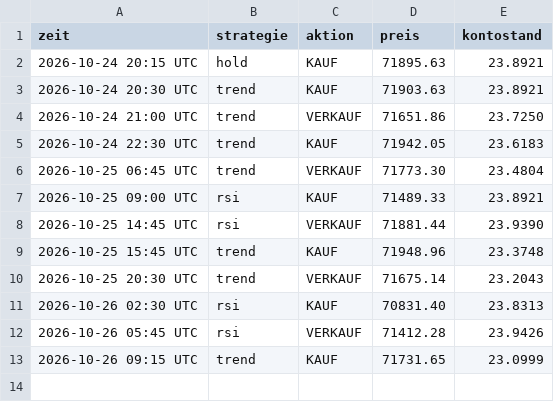
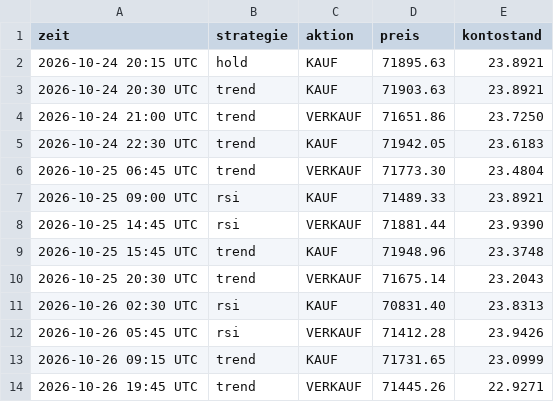
Before and after one commit to t7v7hcdys5-del/legendary-fiesta-trading, a CSV file: trades.csv, drawn as a sheet.

```diff
--- a/trades.csv
+++ b/trades.csv
@@ -13 +13,2 @@ zeit,strategie,aktion,preis,kontostand
 2026-10-26 09:15 UTC,trend,KAUF,71731.65,23.0999
+2026-10-26 19:45 UTC,trend,VERKAUF,71445.26,22.9271
```
Also changed, not shown: equity.csv, 3 other files.
